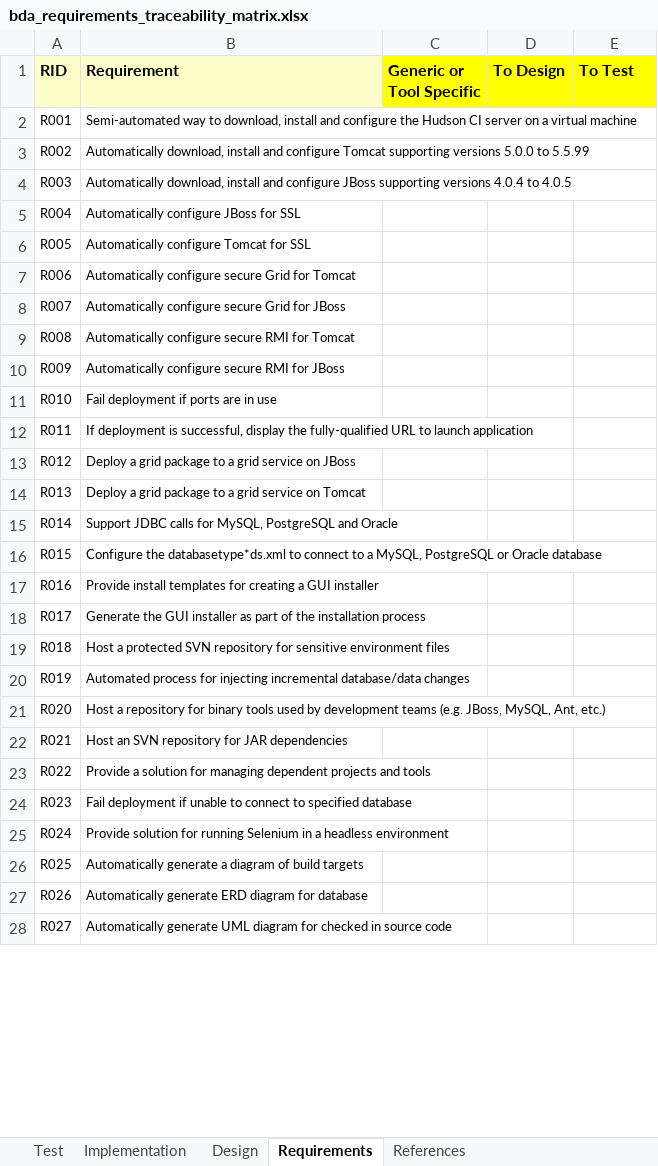
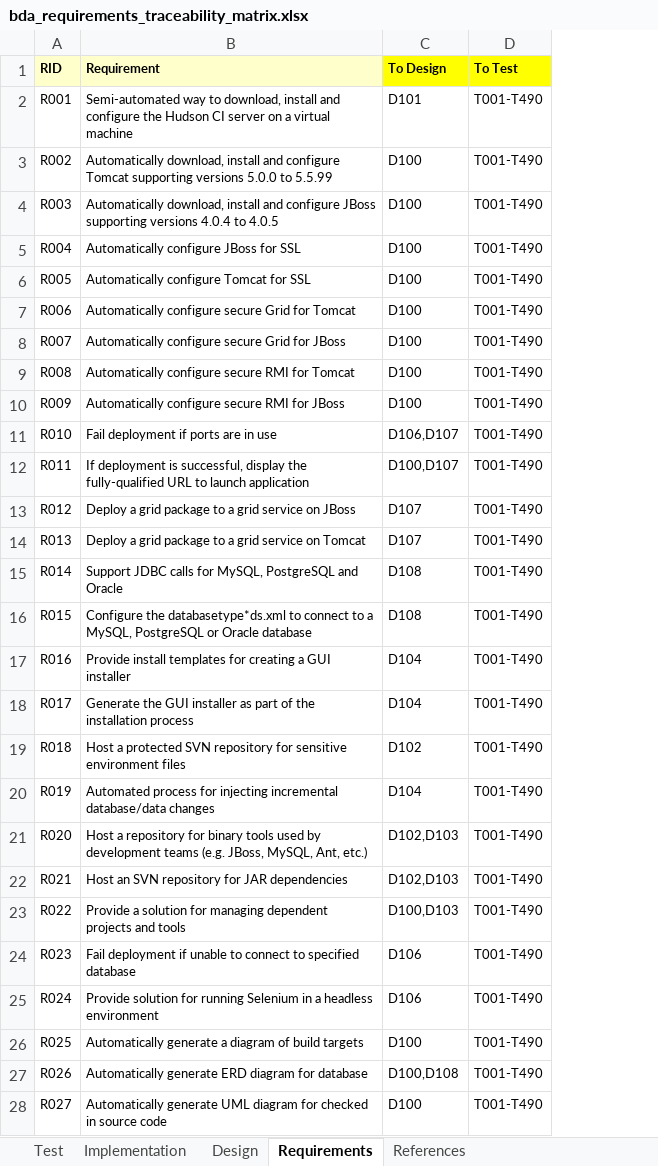
Before and after one commit to NCIP/automation, an Excel workbook: docs/requirements_traceability/bda_requirements_traceability_matrix.xlsx, sheet Requirements, drawn as a sheet; only a part is shown; values as stored, in another font and other column widths than the file's, no borders; removed rows and columns are numbered as before the commit, all else as after; the diff covers the shown part only; the diff names each change by its address in the sheet, - before the commit and + after, or states it on an @@ line.

Commit message:
Basic tracing from requirements to design to tests complete.  Not in both directions in all cases, but sufficient to follow for a functional level of understanding.
Former-commit-id: 6f29e27645962a3aefa5ccb6d5f72cfeeddecf78

```diff
--- a/docs/requirements_traceability/bda_requirements_traceability_matrix.xlsx (sheet Requirements)
+++ b/docs/requirements_traceability/bda_requirements_traceability_matrix.xlsx (sheet Requirements)
-column C (Generic or Tool Specific), empty
@@ A1:B1 text size: smaller @@
@@ C1:D1 text size: smaller @@
-C2 (To Design): (empty)
+C2 (To Design): D101
-D2:D28 (To Test): (empty)
+D2:D28 (To Test): T001-T490
-C3:C10 (To Design): (empty)
+C3:C10 (To Design): D100
-C11 (To Design): (empty)
+C11 (To Design): D106,D107
-C12 (To Design): (empty)
+C12 (To Design): D100,D107
-C13:C14 (To Design): (empty)
+C13:C14 (To Design): D107
-C15:C16 (To Design): (empty)
+C15:C16 (To Design): D108
-C17:C18 (To Design): (empty)
+C17:C18 (To Design): D104
-C19 (To Design): (empty)
+C19 (To Design): D102
-C20 (To Design): (empty)
+C20 (To Design): D104
-C21:C22 (To Design): (empty)
+C21:C22 (To Design): D102,D103
-C23 (To Design): (empty)
+C23 (To Design): D100,D103
-C24:C25 (To Design): (empty)
+C24:C25 (To Design): D106
-C26 (To Design): (empty)
+C26 (To Design): D100
-C27 (To Design): (empty)
+C27 (To Design): D100,D108
-C28 (To Design): (empty)
+C28 (To Design): D100
```
Also changed, not shown: 14 edited cells elsewhere in this sheet, sheet Test, sheet Implementation, sheet Design, sheet References.
